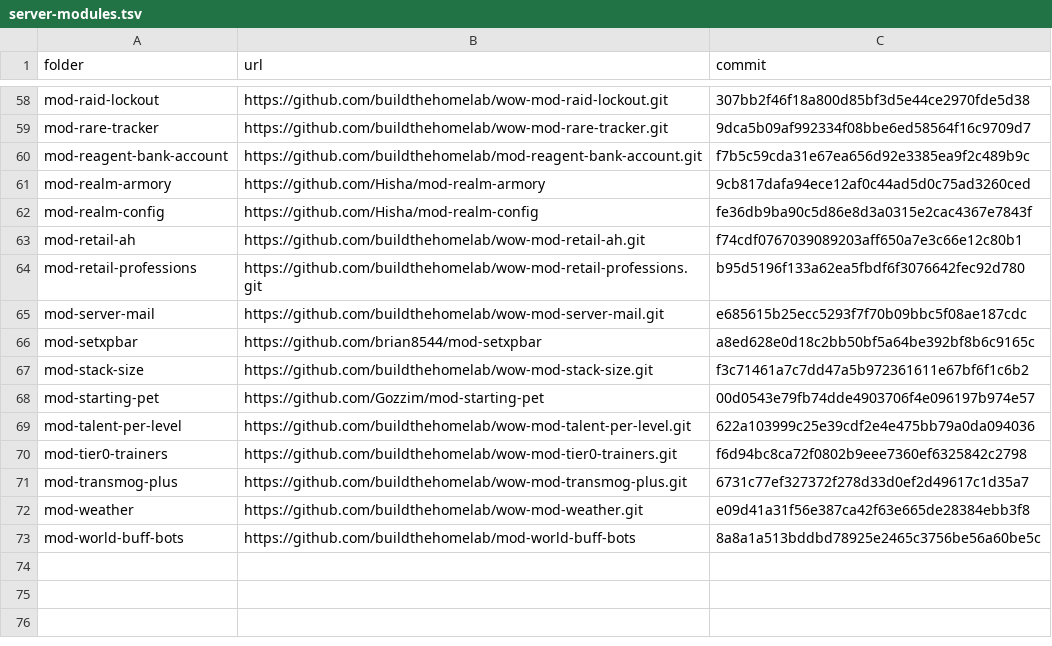
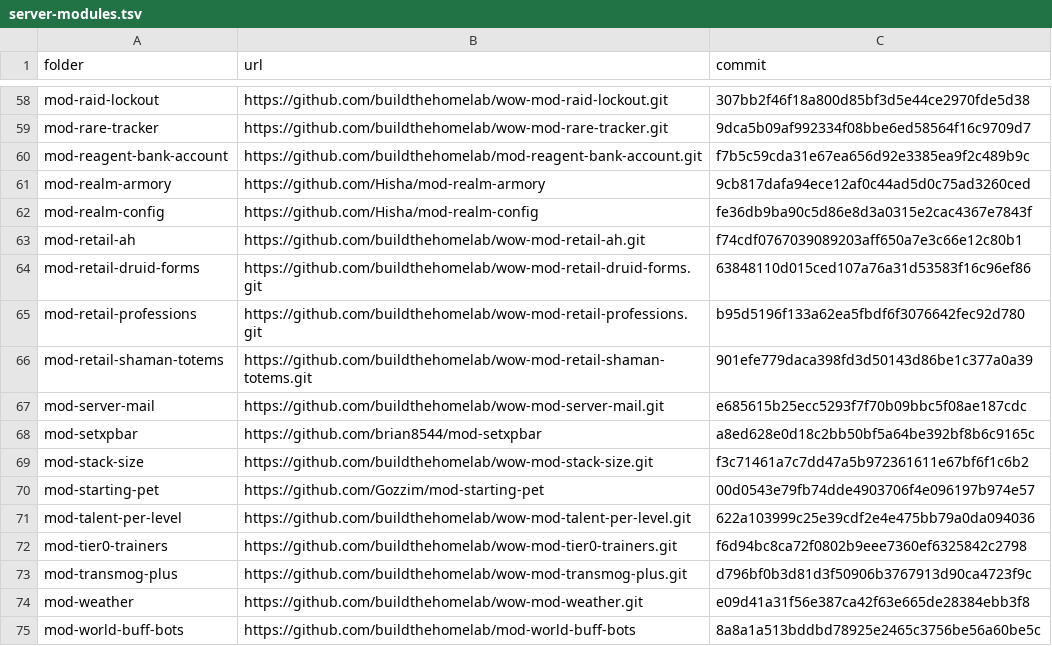
Before and after one commit to buildthehomelab/wow-ci, a TSV file: config/server-modules.tsv, drawn as a sheet; only a part is shown, gaps mark what is left out.

```diff
--- a/config/server-modules.tsv
+++ b/config/server-modules.tsv
@@ -63,3 +63,5 @@ mod-realm-config	https://github.com/Hisha/mod-realm-config	fe36db9ba90c5d86e8d3a
 mod-retail-ah	https://github.com/buildthehomelab/wow-mod-retail-ah.git	f74cdf0767039089203aff650a7e3c66e12c80b1
+mod-retail-druid-forms	https://github.com/buildthehomelab/wow-mod-retail-druid-forms.git	63848110d015ced107a76a31d53583f16c96ef86
 mod-retail-professions	https://github.com/buildthehomelab/wow-mod-retail-professions.git	b95d5196f133a62ea5fbdf6f3076642fec92d780
+mod-retail-shaman-totems	https://github.com/buildthehomelab/wow-mod-retail-shaman-totems.git	901efe779daca398fd3d50143d86be1c377a0a39
 mod-server-mail	https://github.com/buildthehomelab/wow-mod-server-mail.git	e685615b25ecc5293f7f70b09bbc5f08ae187cdc
@@ -70,3 +72,3 @@ mod-talent-per-level	https://github.com/buildthehomelab/wow-mod-talent-per-level
 mod-tier0-trainers	https://github.com/buildthehomelab/wow-mod-tier0-trainers.git	f6d94bc8ca72f0802b9eee7360ef6325842c2798
-mod-transmog-plus	https://github.com/buildthehomelab/wow-mod-transmog-plus.git	6731c77ef327372f278d33d0ef2d49617c1d35a7
+mod-transmog-plus	https://github.com/buildthehomelab/wow-mod-transmog-plus.git	d796bf0b3d81d3f50906b3767913d90ca4723f9c
 mod-weather	https://github.com/buildthehomelab/wow-mod-weather.git	e09d41a31f56e387ca42f63e665de28384ebb3f8
```
